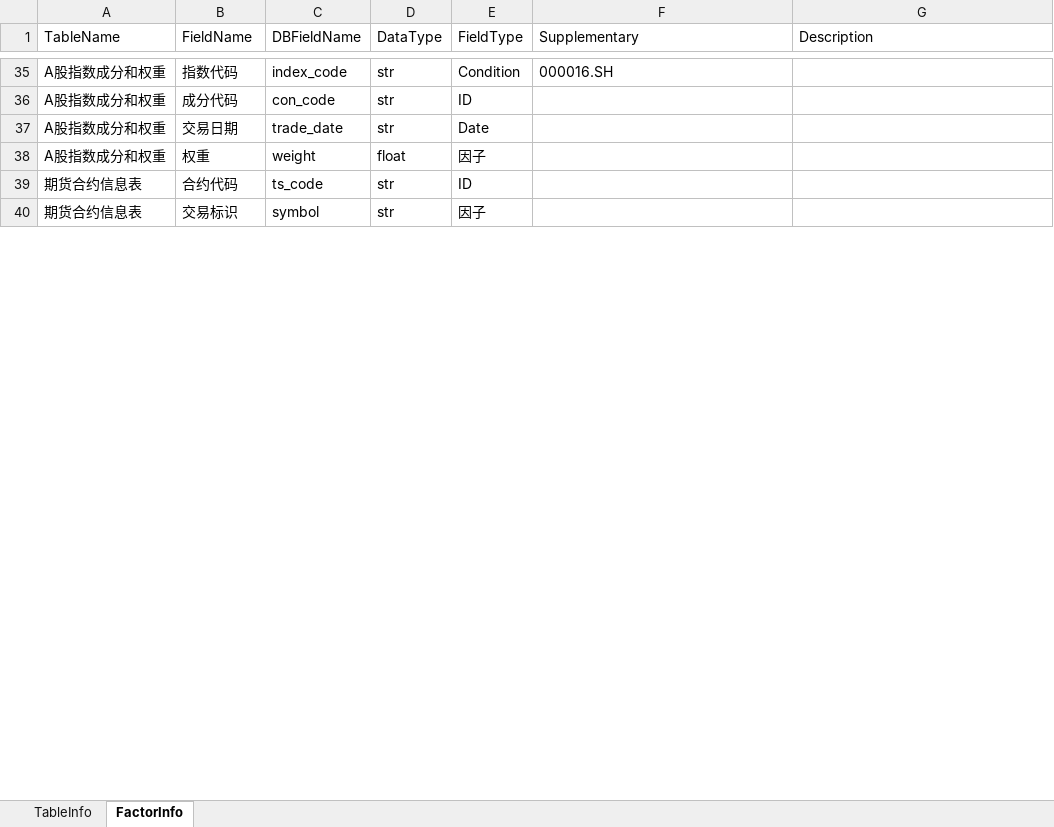
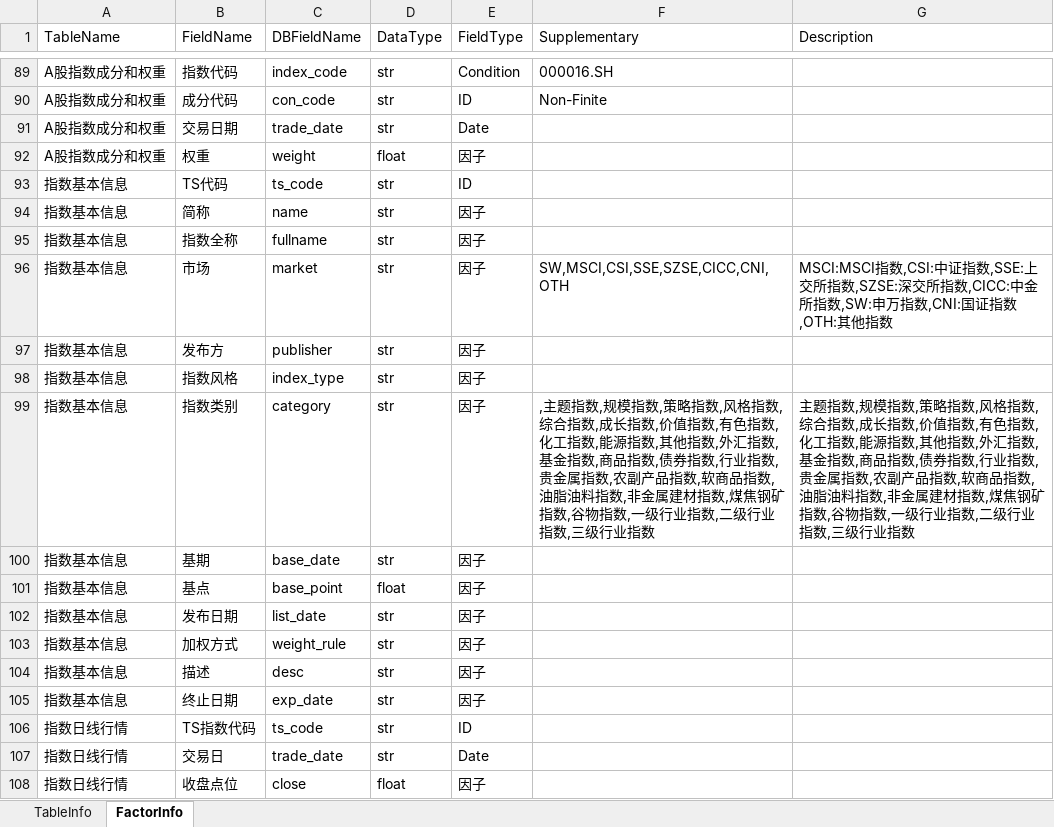
Before and after one commit to Scorpi000/QuantStudio, an Excel workbook: QuantStudio/Resource/TushareDBInfo.xlsx, sheet FactorInfo, drawn as a sheet; only a part is shown, gaps mark what is left out; the shorter side is filled out with more unchanged rows; values as stored, in another font and other column widths than the file's, no borders; addresses are those after the commit; the diff covers the shown part only; the diff names each change by its address in the sheet, - before the commit and + after, or states it on an @@ line.

```diff
--- a/QuantStudio/Resource/TushareDBInfo.xlsx (sheet FactorInfo)
+++ b/QuantStudio/Resource/TushareDBInfo.xlsx (sheet FactorInfo)
-F90 (Supplementary): (empty)
+F90 (Supplementary): Non-Finite
+row 93: 指数基本信息 | TS代码 | ts_code | str | ID
+row 94: 指数基本信息 | 简称 | name | str | 因子
+row 95: 指数基本信息 | 指数全称 | fullname | str | 因子
+row 96: 指数基本信息 | 市场 | market | str | 因子 | SW,MSCI,CSI,SSE,SZSE,CICC,CNI,OTH | MSCI:MSCI指数,CSI:中证指数,SSE:上交所指数,SZSE:深交所指数,CICC:中金所指数,SW:申万指数,CNI:国证指数,OTH:其他指数
+row 97: 指数基本信息 | 发布方 | publisher | str | 因子
+row 98: 指数基本信息 | 指数风格 | index_type | str | 因子
+row 99: 指数基本信息 | 指数类别 | category | str | 因子 | ,主题指数,规模指数,策略指数,风格指数,综合指数,成长指数,价值指数,有色指数,化工指数,能源指数,其他指数,外汇指数,基金指数,商品指数,债券指数,行业指数,贵金属指数,农副产品指数,软商品指数,油脂油料指数,非金属建材指数,煤焦钢矿指数,谷物指数,一级行业指数,二级行业指数,三级行业指数 | 主题指数,规模指数,策略指数,风格指数,综合指数,成长指数,价值指数,有色指数,化工指数,能源指数,其他指数,外汇指数,基金指数,商品指数,债券指数,行业指数,贵金属指数,农副产品指数,软商品指数,油脂油料指数,非金属建材指数,煤焦钢矿指数,谷物指数,一级行业指数,二级行业指数,三级行业指数
+row 100: 指数基本信息 | 基期 | base_date | str | 因子
+row 101: 指数基本信息 | 基点 | base_point | float | 因子
+row 102: 指数基本信息 | 发布日期 | list_date | str | 因子
+row 103: 指数基本信息 | 加权方式 | weight_rule | str | 因子
+row 104: 指数基本信息 | 描述 | desc | str | 因子
+row 105: 指数基本信息 | 终止日期 | exp_date | str | 因子
+row 106: 指数日线行情 | TS指数代码 | ts_code | str | ID
+row 107: 指数日线行情 | 交易日 | trade_date | str | Date
+row 108: 指数日线行情 | 收盘点位 | close | float | 因子
```
Also changed, not shown: 205 added rows and 5 edited cells elsewhere in this sheet, sheet TableInfo, 3 other files.
